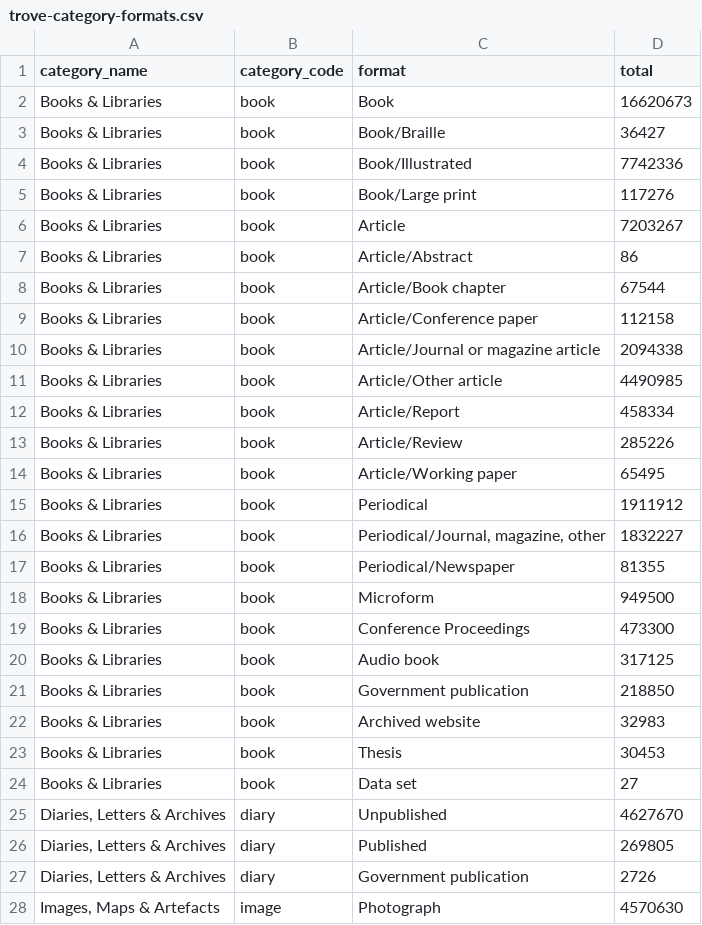
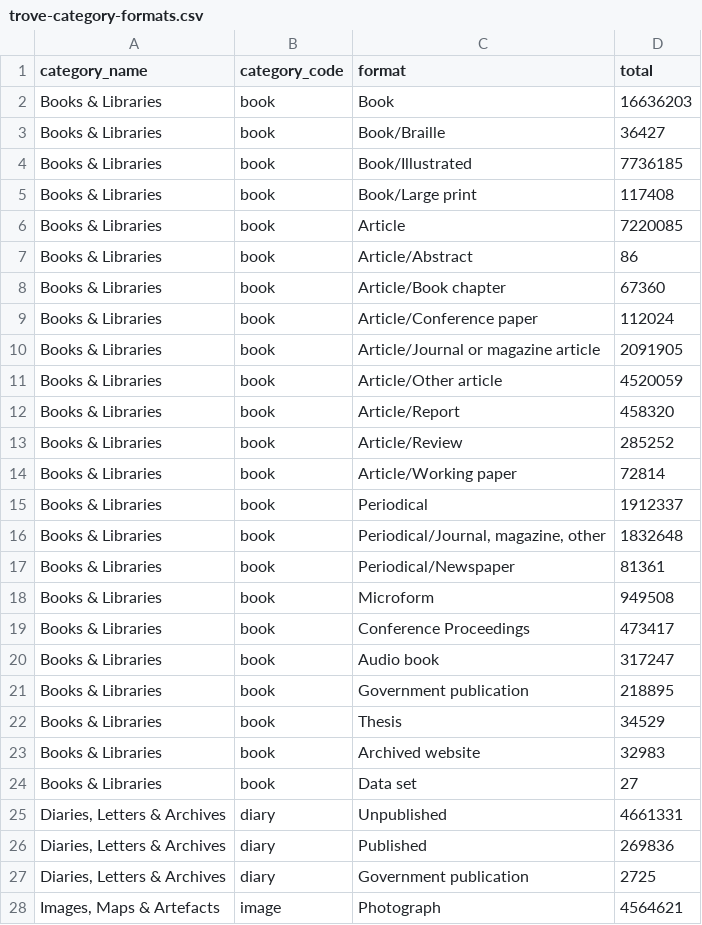
Before and after one commit to wragge/trove-zone-totals, a CSV file: data/trove-category-formats.csv, drawn as a sheet; only a part is shown; the diff covers the shown part only.

```diff
--- a/data/trove-category-formats.csv
+++ b/data/trove-category-formats.csv
@@ -1,28 +1,28 @@
 category_name,category_code,format,total
-Books & Libraries,book,Book,16620673
+Books & Libraries,book,Book,16636203
 Books & Libraries,book,Book/Braille,36427
-Books & Libraries,book,Book/Illustrated,7742336
-Books & Libraries,book,Book/Large print,117276
-Books & Libraries,book,Article,7203267
+Books & Libraries,book,Book/Illustrated,7736185
+Books & Libraries,book,Book/Large print,117408
+Books & Libraries,book,Article,7220085
 Books & Libraries,book,Article/Abstract,86
-Books & Libraries,book,Article/Book chapter,67544
-Books & Libraries,book,Article/Conference paper,112158
-Books & Libraries,book,Article/Journal or magazine article,2094338
-Books & Libraries,book,Article/Other article,4490985
-Books & Libraries,book,Article/Report,458334
-Books & Libraries,book,Article/Review,285226
-Books & Libraries,book,Article/Working paper,65495
-Books & Libraries,book,Periodical,1911912
-Books & Libraries,book,"Periodical/Journal, magazine, other",1832227
-Books & Libraries,book,Periodical/Newspaper,81355
-Books & Libraries,book,Microform,949500
-Books & Libraries,book,Conference Proceedings,473300
-Books & Libraries,book,Audio book,317125
-Books & Libraries,book,Government publication,218850
+Books & Libraries,book,Article/Book chapter,67360
+Books & Libraries,book,Article/Conference paper,112024
+Books & Libraries,book,Article/Journal or magazine article,2091905
+Books & Libraries,book,Article/Other article,4520059
+Books & Libraries,book,Article/Report,458320
+Books & Libraries,book,Article/Review,285252
+Books & Libraries,book,Article/Working paper,72814
+Books & Libraries,book,Periodical,1912337
+Books & Libraries,book,"Periodical/Journal, magazine, other",1832648
+Books & Libraries,book,Periodical/Newspaper,81361
+Books & Libraries,book,Microform,949508
+Books & Libraries,book,Conference Proceedings,473417
+Books & Libraries,book,Audio book,317247
+Books & Libraries,book,Government publication,218895
+Books & Libraries,book,Thesis,34529
 Books & Libraries,book,Archived website,32983
-Books & Libraries,book,Thesis,30453
 Books & Libraries,book,Data set,27
-"Diaries, Letters & Archives",diary,Unpublished,4627670
-"Diaries, Letters & Archives",diary,Published,269805
-"Diaries, Letters & Archives",diary,Government publication,2726
-"Images, Maps & Artefacts",image,Photograph,4570630
+"Diaries, Letters & Archives",diary,Unpublished,4661331
+"Diaries, Letters & Archives",diary,Published,269836
+"Diaries, Letters & Archives",diary,Government publication,2725
+"Images, Maps & Artefacts",image,Photograph,4564621
```
Also changed, not shown: 41 edited cells elsewhere in this file, data/trove-category-totals.csv, data/trove-zone-formats.csv, 1 other file.
